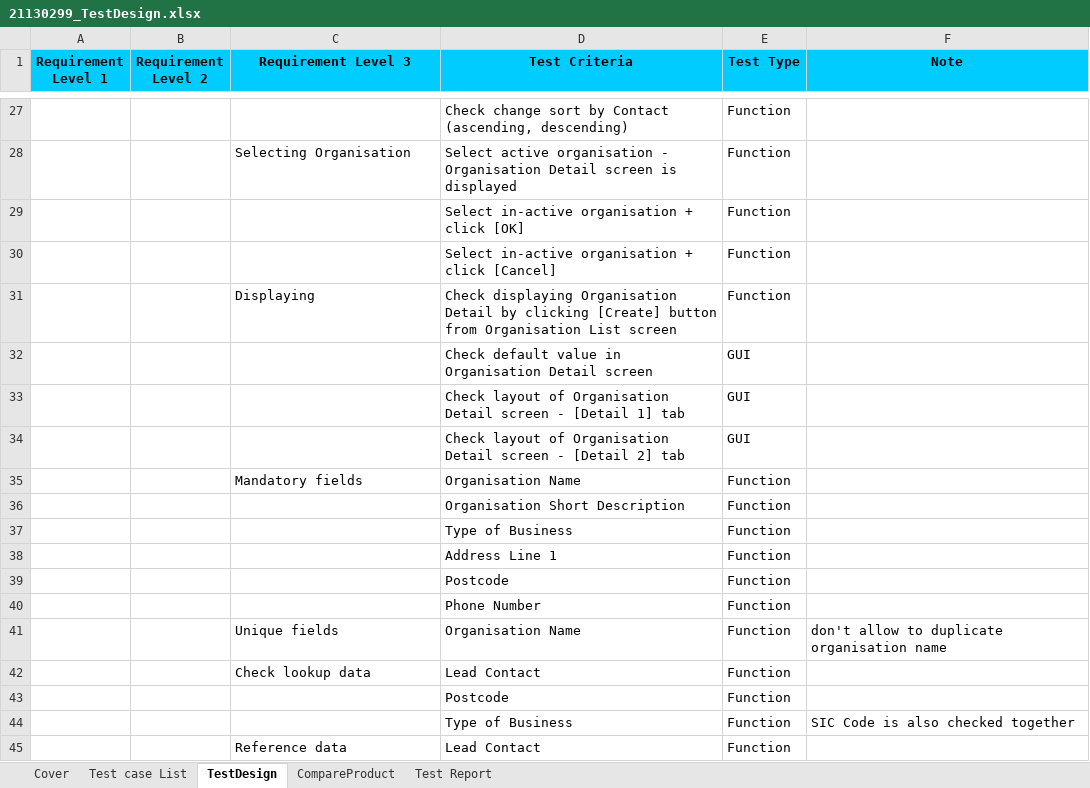
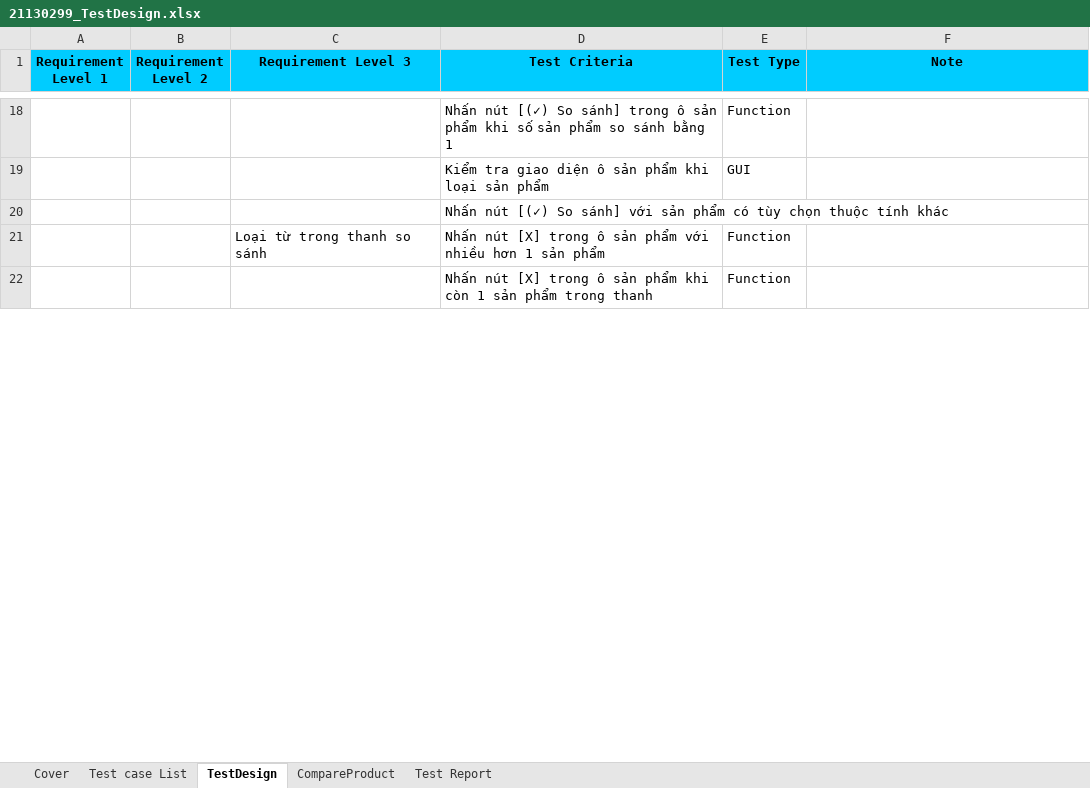
Before and after one commit to tuan0919/tester-2024, an Excel workbook: 21130299_TestDesign.xlsx, sheet TestDesign, drawn as a sheet; only a part is shown, gaps mark what is left out; values as stored, in another font and other column widths than the file's, no borders; removed rows and columns are numbered as before the commit, all else as after; the diff covers the shown part only; the diff names each change by its address in the sheet, - before the commit and + after, or states it on an @@ line.

Commit message:
Update SRS & Test Design

```diff
--- a/21130299_TestDesign.xlsx (sheet TestDesign)
+++ b/21130299_TestDesign.xlsx (sheet TestDesign)
-D18 (Test Criteria): Check change sort by Contact (ascending, descending)
+D18 (Test Criteria): Nhấn nút [(✓) So sánh] trong ô sản phẩm khi số sản phẩm so sánh bằng 1
-row 28:  |  | Selecting Organisation | Select active organisation - Organisation Detail screen is displayed | Function
-row 29:  |  |  | Select in-active organisation + click [OK] | Function
-row 30:  |  |  | Select in-active organisation + click [Cancel] | Function
-row 31:  |  | Displaying | Check displaying Organisation Detail by clicking [Create] button from Organisation List screen | Function
-row 32:  |  |  | Check default value in Organisation Detail screen | GUI
-D19 (Test Criteria): Check layout of Organisation Detail screen - [Detail 1] tab
+D19 (Test Criteria): Kiểm tra giao diện ô sản phẩm khi loại sản phẩm
-row 34:  |  |  | Check layout of Organisation Detail screen - [Detail 2] tab | GUI
-row 35:  |  | Mandatory fields | Organisation Name | Function
+row 20:  |  |  | Nhấn nút [(✓) So sánh] với sản phẩm có tùy chọn thuộc tính khác
+row 21:  |  | Loại từ trong thanh so sánh | Nhấn nút [X] trong ô sản phẩm với nhiều hơn 1 sản phẩm | Function
-D22 (Test Criteria): Organisation Short Description
+D22 (Test Criteria): Nhấn nút [X] trong ô sản phẩm khi còn 1 sản phẩm trong thanh
-row 37:  |  |  | Type of Business | Function
-row 38:  |  |  | Address Line 1 | Function
-row 39:  |  |  | Postcode | Function
-row 40:  |  |  | Phone Number | Function
-row 41:  |  | Unique fields | Organisation Name | Function | don't allow to duplicate organisation name
-row 42:  |  | Check lookup data | Lead Contact | Function
-row 43:  |  |  | Postcode | Function
-row 44:  |  |  | Type of Business | Function | SIC Code is also checked together
-row 45:  |  | Reference data | Lead Contact | Function
```
Also changed, not shown: 10 added rows, 25 removed rows and 18 edited cells elsewhere in this sheet, sheet CompareProduct, sheet Cover, sheet Test case List, formulas that keep their value, 1 other file.
